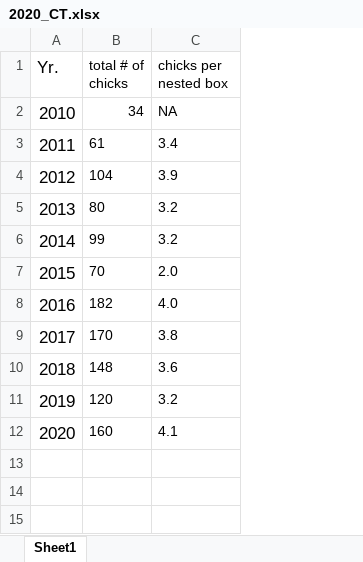
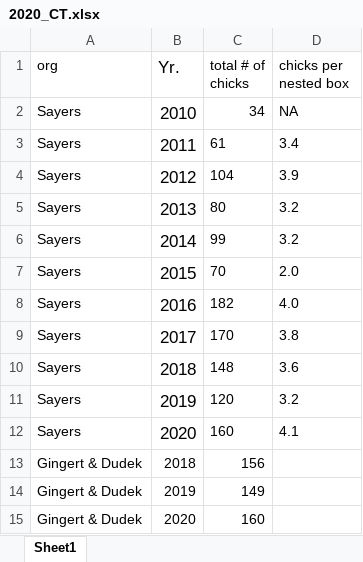
Before and after one commit to lizwillow/2020_Kestrel_Plots, an Excel workbook: 010_data/2020_CT.xlsx, sheet Sheet1, drawn as a sheet; values as stored, in another font and other column widths than the file's, no borders; the diff names each change by its address in the sheet, - before the commit and + after, or states it on an @@ line.

Commit message:
fix plots and add some new data

```diff
--- a/010_data/2020_CT.xlsx (sheet Sheet1)
+++ b/010_data/2020_CT.xlsx (sheet Sheet1)
+column A (org), rows 2-12: all Sayers
+row 13: Gingert & Dudek | 2018 | 156
+row 14: Gingert & Dudek | 2019 | 149
+row 15: Gingert & Dudek | 2020 | 160
```
Also changed, not shown: 010_data/2020_PA.xlsx, 17 other files.
